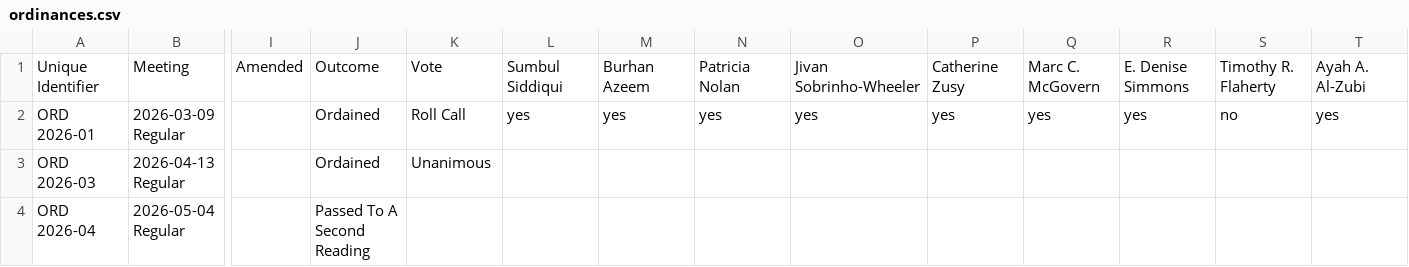
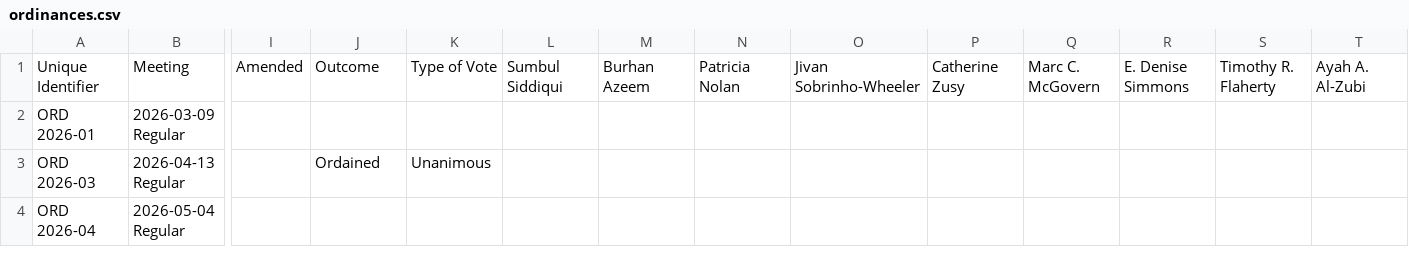
Before and after one commit to cjfman/Cambridge-Review, a CSV file: meeting_data/processed/2026/ordinances.csv, drawn as a sheet; only a part is shown, gaps mark what is left out; the diff names each change by its address in the sheet, - before the commit and + after, or states it on an @@ line.

```diff
--- a/meeting_data/processed/2026/ordinances.csv
+++ b/meeting_data/processed/2026/ordinances.csv
-K1: Vote
+K1: Type of Vote
-J2: Ordained
+J2: (empty)
-K2: Roll Call
+K2: (empty)
-L2: yes
+L2: (empty)
-M2: yes
+M2: (empty)
-N2: yes
+N2: (empty)
-O2: yes
+O2: (empty)
-P2: yes
+P2: (empty)
-Q2: yes
+Q2: (empty)
-R2: yes
+R2: (empty)
-S2: no
+S2: (empty)
-T2: yes
+T2: (empty)
-J4: Passed To A Second Reading
+J4: (empty)
```
Also changed, not shown: meeting_data/processed/2026/applications_and_petitions.csv, meeting_data/processed/2026/cma.csv, 7 other files.
